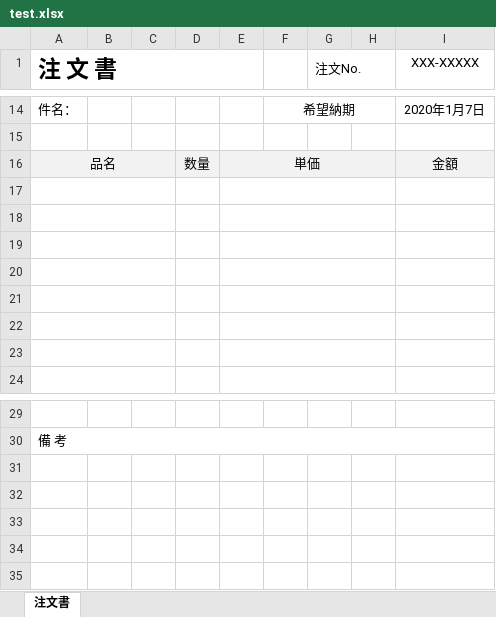
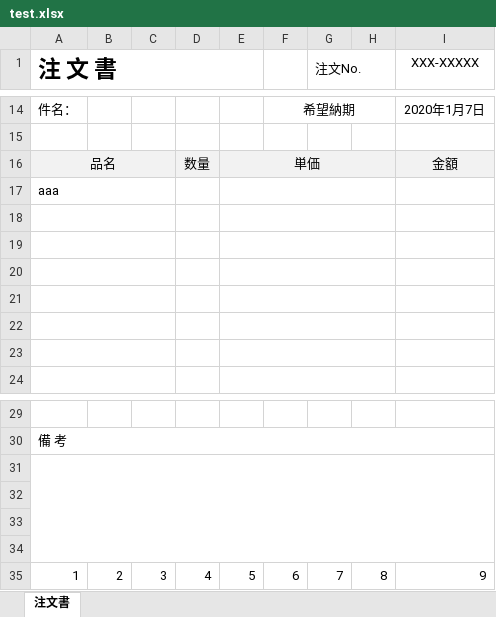
Before and after one commit to pheasant99/test1, an Excel workbook: storage/app/public/test.xlsx, sheet 注文書, drawn as a sheet; only a part is shown, gaps mark what is left out; values as stored, in another font and other column widths than the file's, no borders; the diff names each change by its address in the sheet, - before the commit and + after, or states it on an @@ line.

```diff
--- a/storage/app/public/test.xlsx (sheet 注文書)
+++ b/storage/app/public/test.xlsx (sheet 注文書)
-A17 (注 文 書): (empty)
+A17 (注 文 書): aaa
+row 31: (empty)
+row 32: (empty)
+row 33: (empty)
+row 34: (empty)
+row 35: 1 | 2 | 3 | 4 | 5 | 6 | 7 | 8 | 9
```
Also changed, not shown: storage/app/public/001_納品書_タテ型.xlsx, 3 other files.
